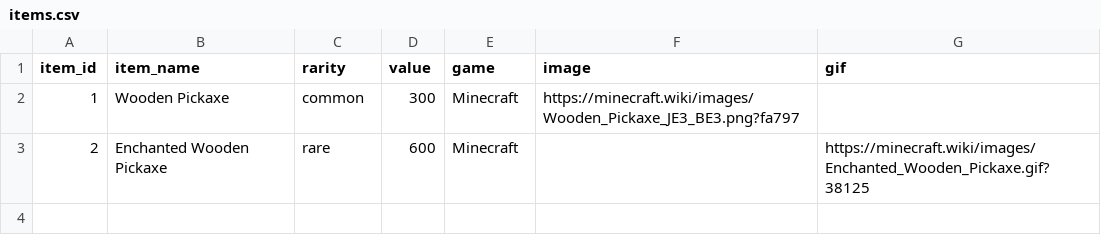
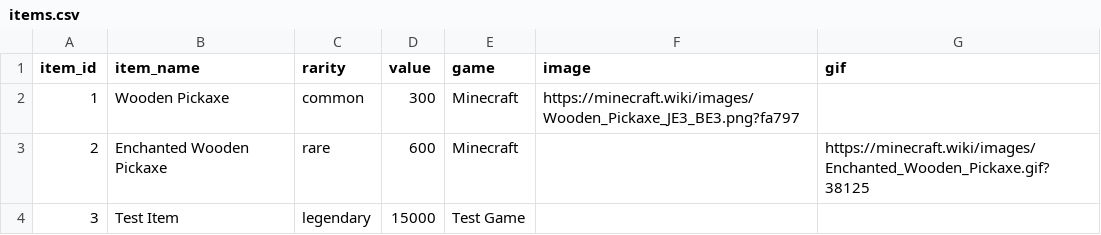
Before and after one commit to LawrenceParker/gamebox, a CSV file: data/items.csv, drawn as a sheet; the diff names each change by its address in the sheet, - before the commit and + after, or states it on an @@ line.

Commit message:
Update items.csv

```diff
--- a/data/items.csv
+++ b/data/items.csv
+row 4: 3 | Test Item | legendary | 15000 | Test Game
```
